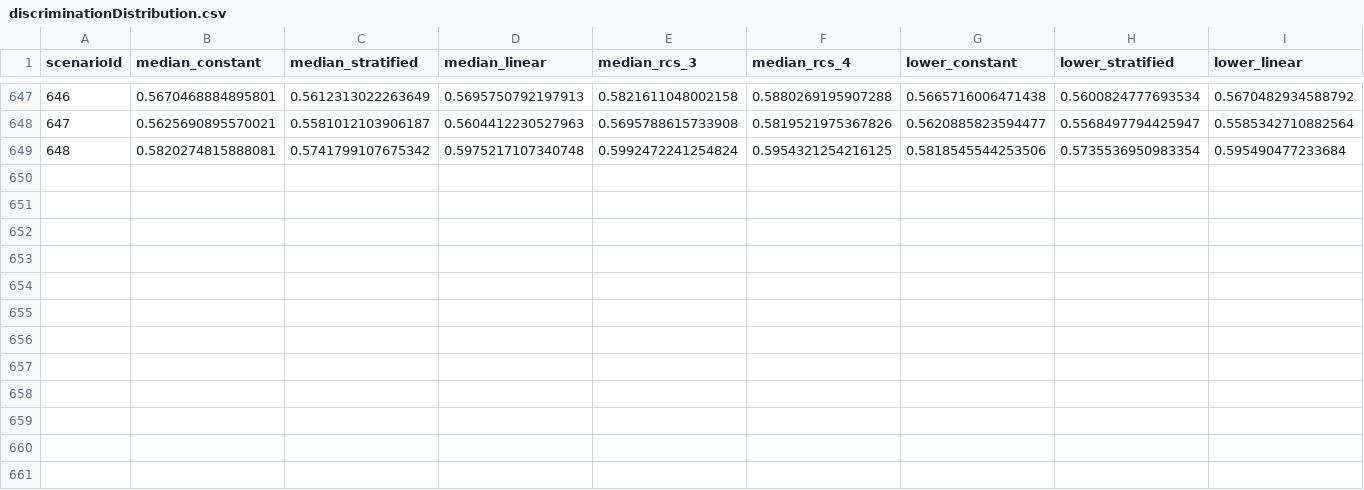
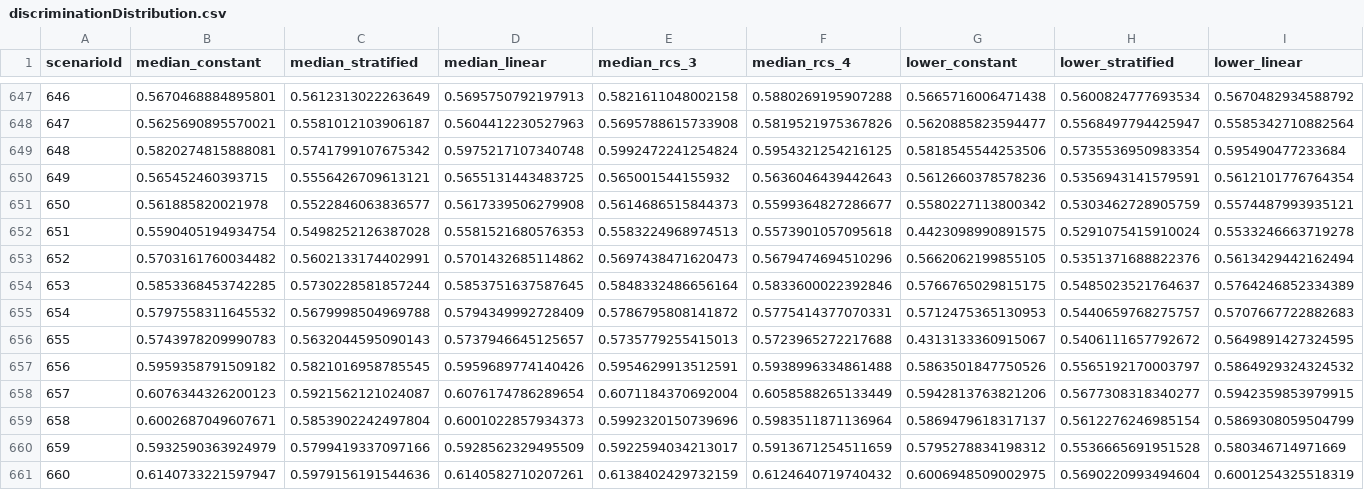
Before and after one commit to rekkasa/arekkas_HteSimulation_BMC_2021, a CSV file: data/processed/discriminationDistribution.csv, drawn as a sheet; only a part is shown, gaps mark what is left out; rows hold the shown columns only; the diff names each change by its address in the sheet, - before the commit and + after, or states it on an @@ line.

```diff
--- a/data/processed/discriminationDistribution.csv
+++ b/data/processed/discriminationDistribution.csv
+row 650: 649 | 0.565452460393715 | 0.5556426709613121 | 0.5655131443483725 | 0.565001544155932 | 0.5636046439442643 | 0.5612660378578236 | 0.5356943141579591 | 0.5612101776764354
+row 651: 650 | 0.561885820021978 | 0.5522846063836577 | 0.5617339506279908 | 0.5614686515844373 | 0.5599364827286677 | 0.5580227113800342 | 0.5303462728905759 | 0.5574487993935121
+row 652: 651 | 0.5590405194934754 | 0.5498252126387028 | 0.5581521680576353 | 0.5583224968974513 | 0.5573901057095618 | 0.4423098990891575 | 0.5291075415910024 | 0.5533246663719278
+row 653: 652 | 0.5703161760034482 | 0.5602133174402991 | 0.5701432685114862 | 0.5697438471620473 | 0.5679474694510296 | 0.5662062199855105 | 0.5351371688822376 | 0.5613429442162494
+row 654: 653 | 0.5853368453742285 | 0.5730228581857244 | 0.5853751637587645 | 0.5848332486656164 | 0.5833600022392846 | 0.5766765029815175 | 0.5485023521764637 | 0.5764246852334389
+row 655: 654 | 0.5797558311645532 | 0.5679998504969788 | 0.5794349992728409 | 0.5786795808141872 | 0.5775414377070331 | 0.5712475365130953 | 0.5440659768275757 | 0.5707667722882683
+row 656: 655 | 0.5743978209990783 | 0.5632044595090143 | 0.5737946645125657 | 0.5735779255415013 | 0.5723965272217688 | 0.4313133360915067 | 0.5406111657792672 | 0.5649891427324595
+row 657: 656 | 0.5959358791509182 | 0.5821016958785545 | 0.5959689774140426 | 0.5954629913512591 | 0.5938996334861488 | 0.5863501847750526 | 0.5565192170003797 | 0.5864929324324532
+row 658: 657 | 0.6076344326200123 | 0.5921562121024087 | 0.6076174786289654 | 0.6071184370692004 | 0.6058588265133449 | 0.5942813763821206 | 0.5677308318340277 | 0.5942359853979915
+row 659: 658 | 0.6002687049607671 | 0.5853902242497804 | 0.6001022857934373 | 0.5992320150739696 | 0.5983511871136964 | 0.5869479618317137 | 0.5612276246985154 | 0.5869308059504799
+row 660: 659 | 0.5932590363924979 | 0.5799419337097166 | 0.5928562329495509 | 0.5922594034213017 | 0.5913671254511659 | 0.5795278834198312 | 0.5536665691951528 | 0.580346714971669
+row 661: 660 | 0.6140733221597947 | 0.5979156191544636 | 0.6140582710207261 | 0.6138402429732159 | 0.6124640719740432 | 0.6006948509002975 | 0.5690220993494604 | 0.6001254325518319
```
Also changed, not shown: data/processed/adaptiveSelections.csv, data/processed/analysisIdsInteractions.csv, 11 other files.
